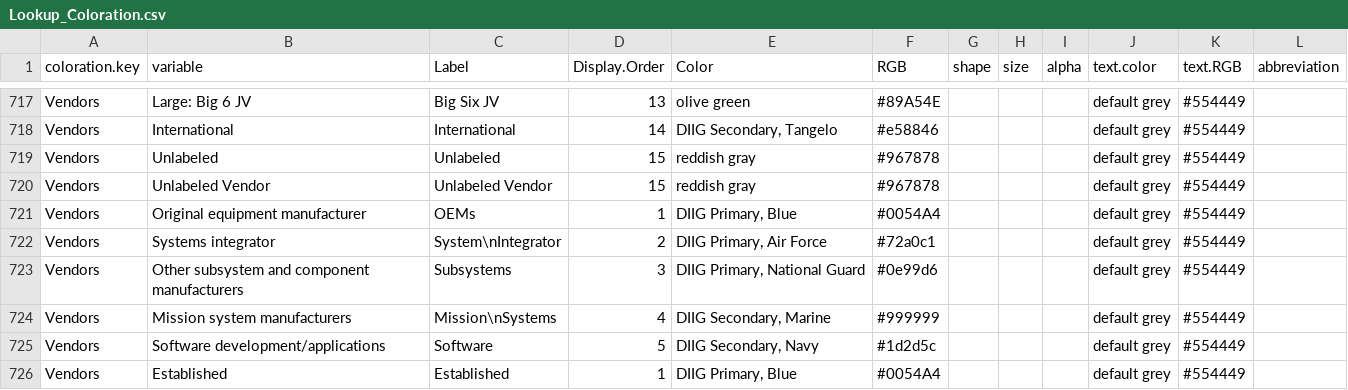
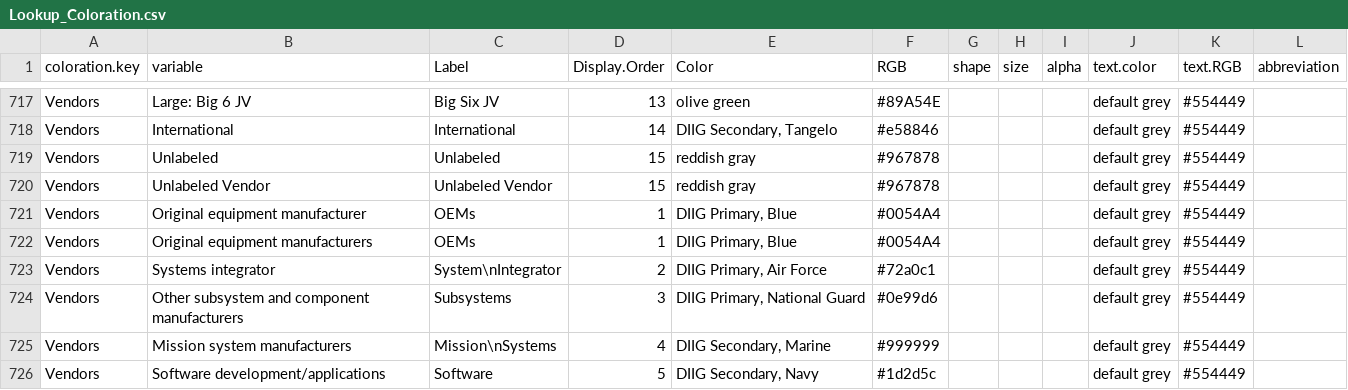
Before and after one commit to CSISdefense/Lookup-Tables, a CSV file: style/Lookup_Coloration.csv, drawn as a sheet; only a part is shown, gaps mark what is left out; the shorter side is filled out with more unchanged rows.

Commit message:
Adele edits.

```diff
--- a/style/Lookup_Coloration.csv
+++ b/style/Lookup_Coloration.csv
@@ -735,2 +735,3 @@ Vendors,Unlabeled Vendor,Unlabeled Vendor,15,reddish gray,#967878,,,,default gre
 Vendors,Original equipment manufacturer,OEMs,1,"DIIG Primary, Blue",#0054A4,,,,default grey,#554449,
+Vendors,Original equipment manufacturers,OEMs,1,"DIIG Primary, Blue",#0054A4,,,,default grey,#554449,
 Vendors,Systems integrator,System\nIntegrator,2,"DIIG Primary, Air Force",#72a0c1,,,,default grey,#554449,
```
